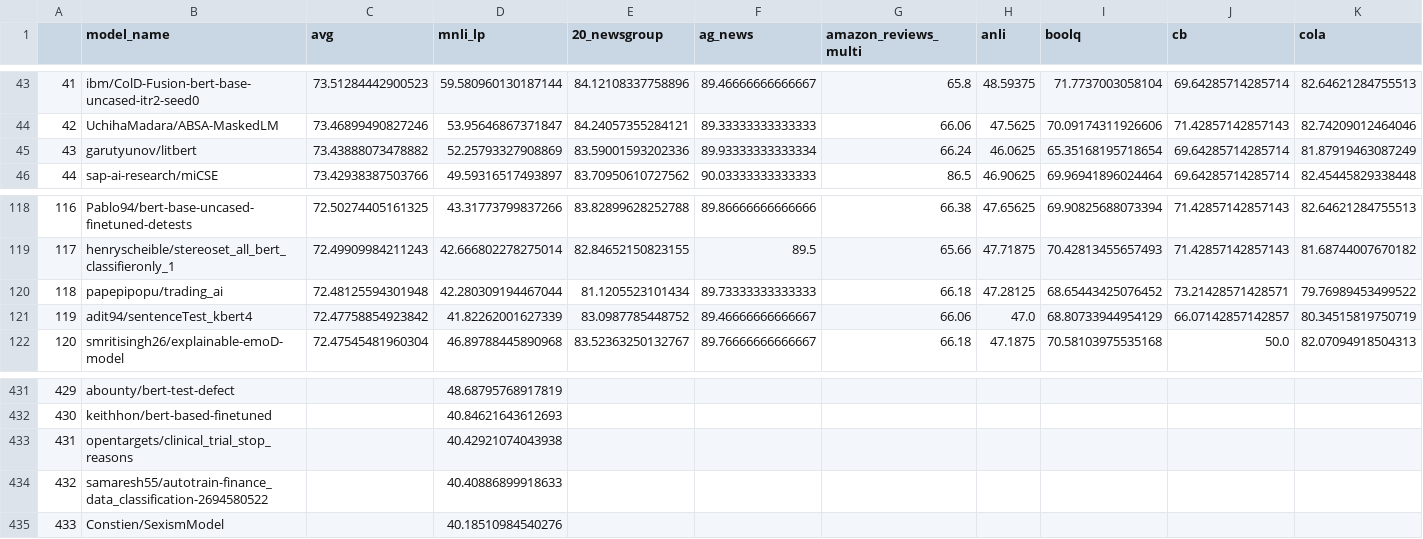
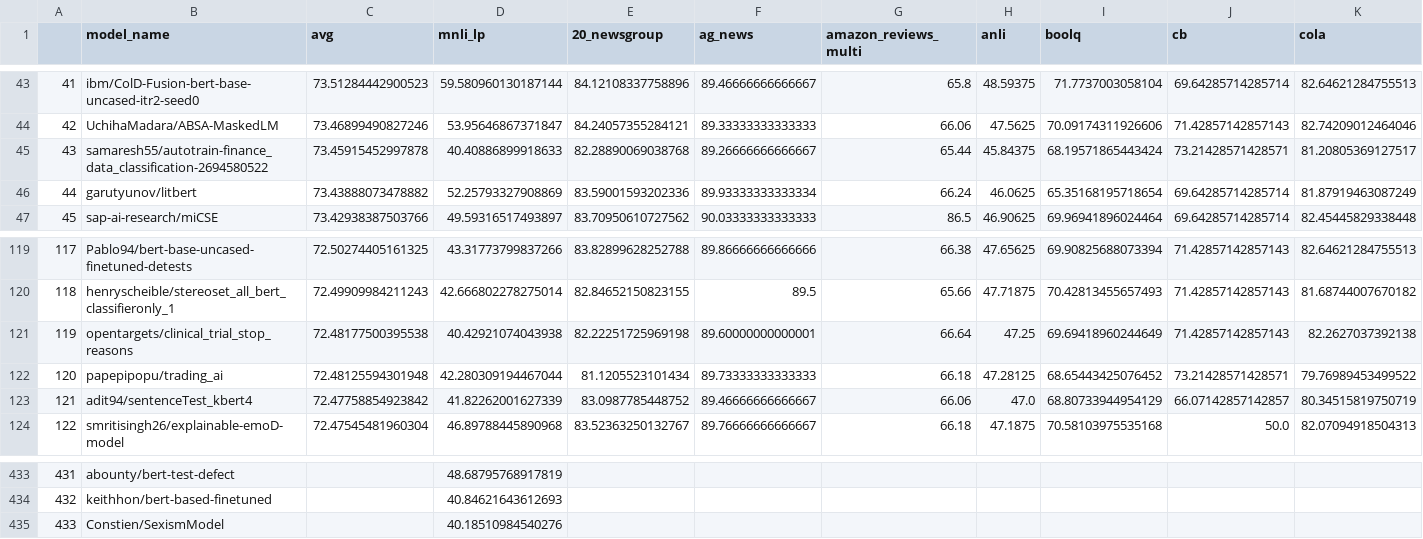
Before and after one commit to IBM/model-recycling, a CSV file: results/bert-base-uncased_table.csv, drawn as a sheet; only a part is shown, gaps mark what is left out; removed rows and columns are numbered as before the commit, all else as after; rows hold the shown columns only; the diff names each change by its address in the sheet, - before the commit and + after, or states it on an @@ line.

Commit message:
update models (auto)

```diff
--- a/results/bert-base-uncased_table.csv
+++ b/results/bert-base-uncased_table.csv
+row 45: 43 | samaresh55/autotrain-finance_data_classification-2694580522 | 73.45915452997878 | 40.40886899918633 | 82.28890069038768 | 89.26666666666667 | 65.44 | 45.84375 | 68.19571865443424 | 73.21428571428571 | 81.20805369127517
@@ column A renumbered between rows 46 and 434 @@
+row 121: 119 | opentargets/clinical_trial_stop_reasons | 72.48177500395538 | 40.42921074043938 | 82.22251725969198 | 89.60000000000001 | 66.64 | 47.25 | 69.69418960244649 | 71.42857142857143 | 82.2627037392138
-row 433: 431 | opentargets/clinical_trial_stop_reasons |  | 40.42921074043938
-row 434: 432 | samaresh55/autotrain-finance_data_classification-2694580522 |  | 40.40886899918633
```
Also changed, not shown: results/bert-base-cased_table.csv, results/t5-base_table.csv, 5 other files.
